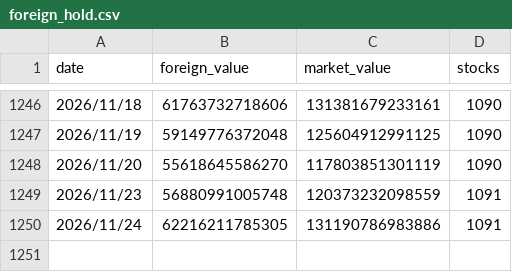
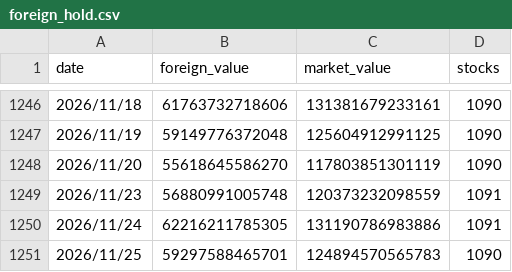
Before and after one commit to uptronyx-debug/taifex-oi-scraper, a CSV file: data/foreign_hold.csv, drawn as a sheet; only a part is shown, gaps mark what is left out; the diff names each change by its address in the sheet, - before the commit and + after, or states it on an @@ line.

```diff
--- a/data/foreign_hold.csv
+++ b/data/foreign_hold.csv
+row 1251: 2026/11/25 | 59297588465701 | 124894570565783 | 1090
```
